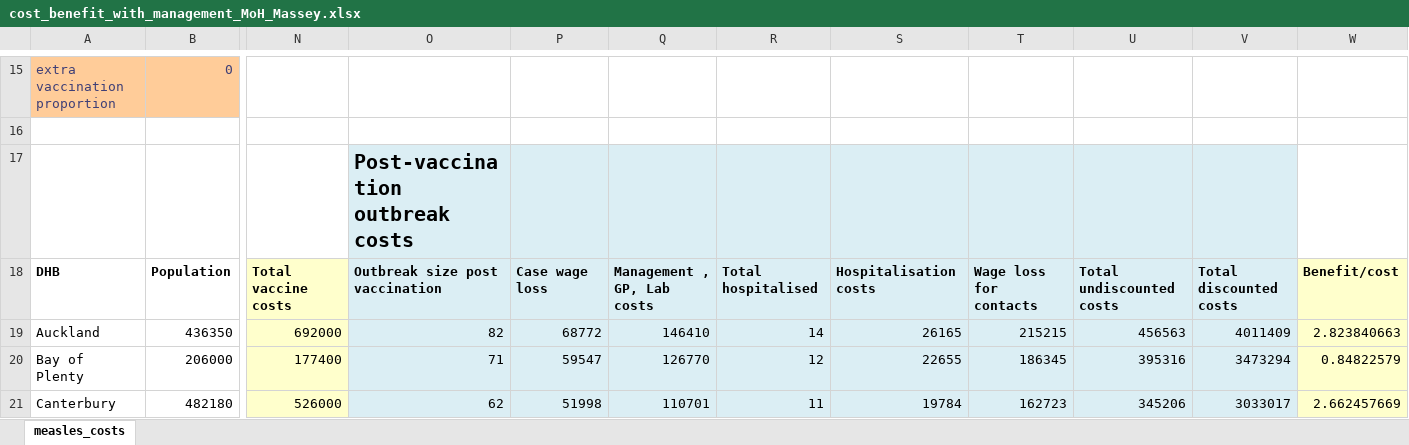
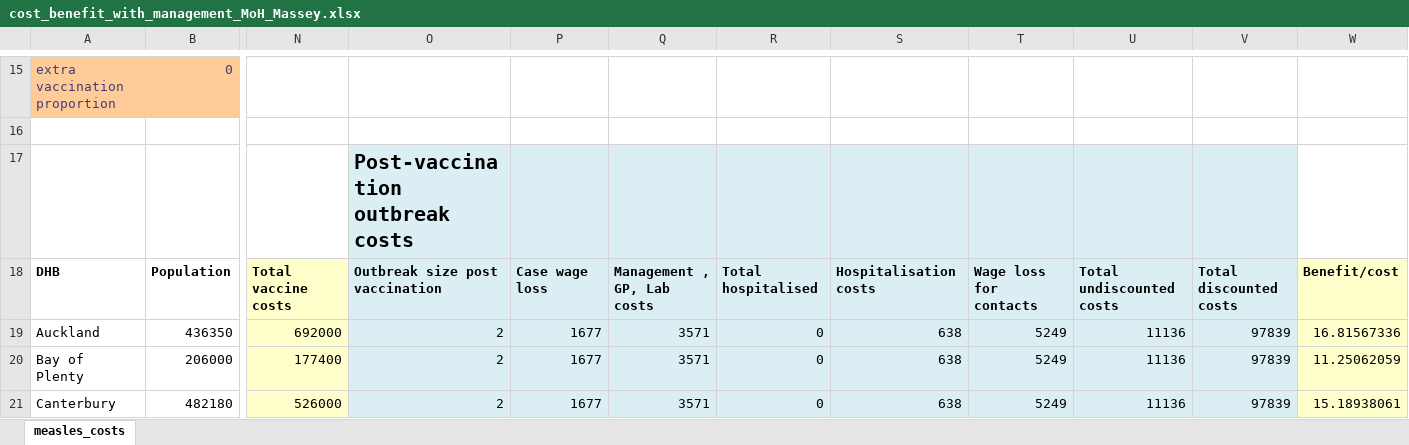
Before and after one commit to dtsh2/measles, an Excel workbook: cost_benefit_with_management_MoH_Massey.xlsx, sheet measles_costs, drawn as a sheet; only a part is shown, gaps mark what is left out; values as stored, in another font and other column widths than the file's, no borders; the diff covers the shown part only; the diff names each change by its address in the sheet, - before the commit and + after, or states it on an @@ line.

Commit message:
update cost_benefit_with_management_MoH_Massey.xlsx

```diff
--- a/cost_benefit_with_management_MoH_Massey.xlsx (sheet measles_costs)
+++ b/cost_benefit_with_management_MoH_Massey.xlsx (sheet measles_costs)
-O19: 82
+O19: 2
-P19: 68772
+P19: 1677
-Q19: 146410
+Q19: 3571
-R19: 14
+R19: 0
-S19: 26165
+S19: 638
-T19: 215215
+T19: 5249
-U19: 456563
+U19: 11136
-V19: 4011409
+V19: 97839
-W19: 2.823840663
+W19: 16.81567336
-O20: 71
+O20: 2
-P20: 59547
+P20: 1677
-Q20: 126770
+Q20: 3571
-R20: 12
+R20: 0
-S20: 22655
+S20: 638
-T20: 186345
+T20: 5249
-U20: 395316
+U20: 11136
-V20: 3473294
+V20: 97839
-W20: 0.84822579
+W20: 11.25062059
-O21: 62
+O21: 2
-P21: 51998
+P21: 1677
-Q21: 110701
+Q21: 3571
-R21: 11
+R21: 0
-S21: 19784
+S21: 638
-T21: 162723
+T21: 5249
-U21: 345206
+U21: 11136
-V21: 3033017
+V21: 97839
-W21: 2.662457669
+W21: 15.18938061
```
Also changed, not shown: 162 edited cells elsewhere in this sheet.
